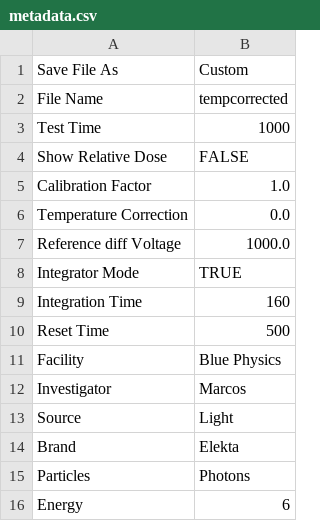
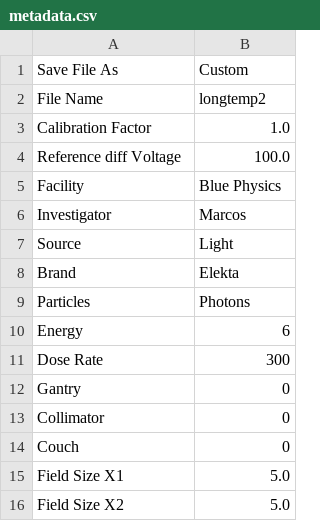
Before and after one commit to mfeijoo/BluePhysicsmodel82, a CSV file: metadata.csv, drawn as a sheet; only a part is shown; the shorter side is filled out with more unchanged rows.

```diff
--- a/metadata.csv
+++ b/metadata.csv
@@ -1,11 +1,5 @@
 Save File As,Custom
-File Name,tempcorrected
-Test Time,1000
-Show Relative Dose,FALSE
+File Name,longtemp2
 Calibration Factor,1.0
-Temperature Correction,0.0
-Reference diff Voltage,1000.0
-Integrator Mode,TRUE
-Integration Time,160
-Reset Time,500
+Reference diff Voltage,100.0
 Facility,Blue Physics
```
Also changed, not shown: 3 other files.
